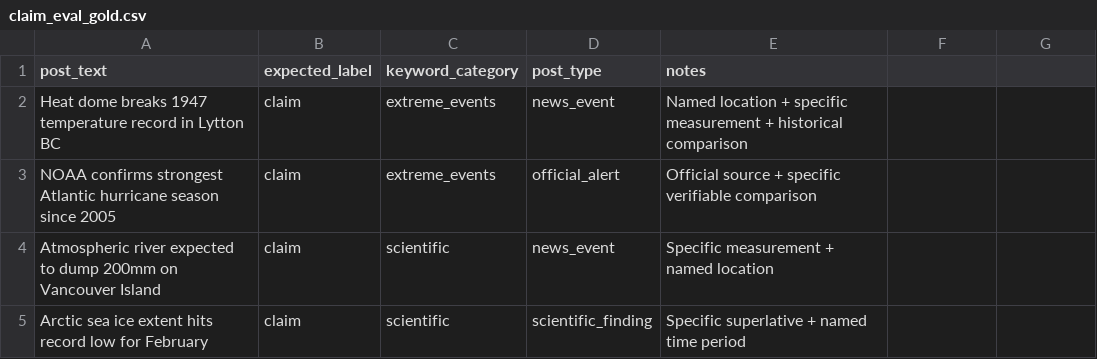
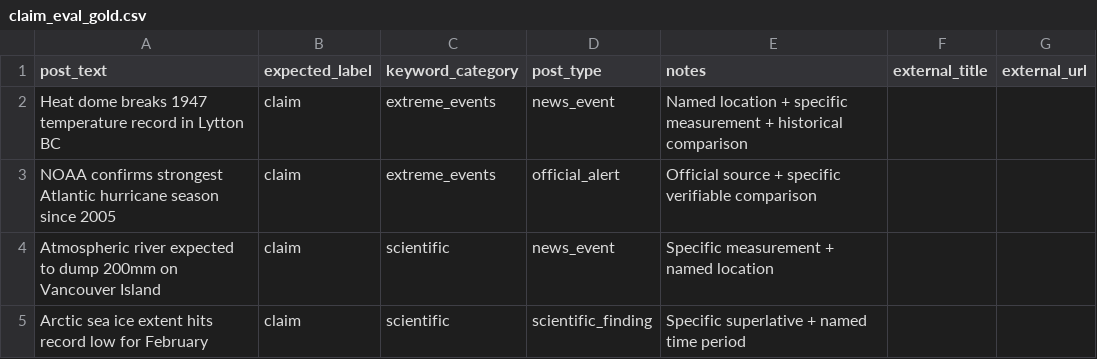
Before and after one commit to Sadaf-Burhan/ClimateClaimVerifier, a CSV file: data/claim_eval_gold.csv, drawn as a sheet; only a part is shown; the diff names each change by its address in the sheet, - before the commit and + after, or states it on an @@ line.

```diff
--- a/data/claim_eval_gold.csv
+++ b/data/claim_eval_gold.csv
-F1: (empty)
+F1: external_title
-G1: (empty)
+G1: external_url
```
Also changed, not shown: data/claim_eval.csv, 1 other file.
